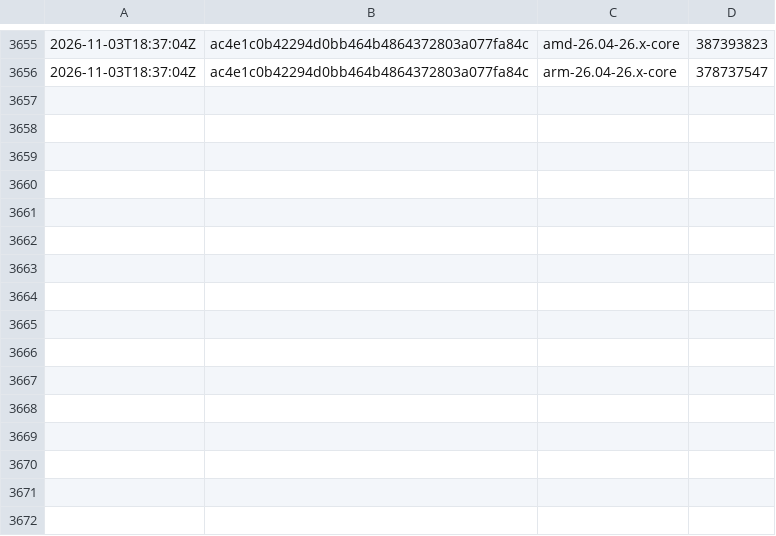
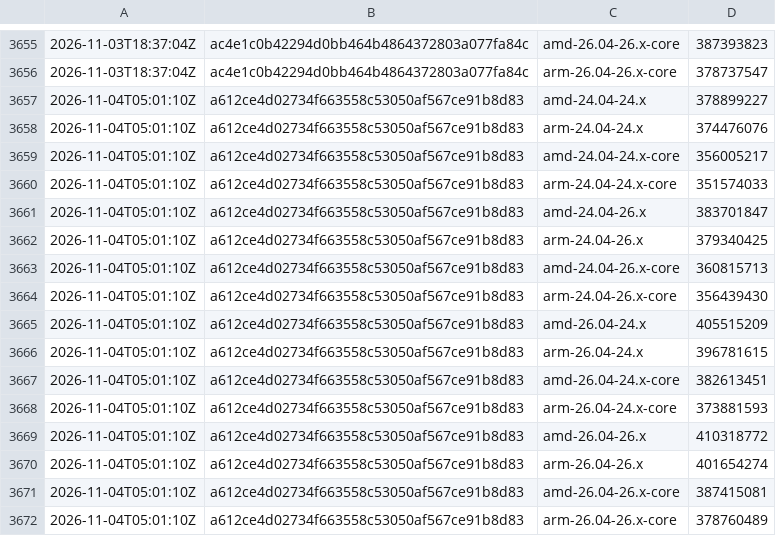
Before and after one commit to SignalK/signalk-server, a CSV file: master-container_sizes.csv, drawn as a sheet; only a part is shown, gaps mark what is left out.

```diff
--- a/master-container_sizes.csv
+++ b/master-container_sizes.csv
@@ -3656 +3656,17 @@
 2026-11-03T18:37:04Z,ac4e1c0b42294d0bb464b4864372803a077fa84c,arm-26.04-26.x-core,378737547
+2026-11-04T05:01:10Z,a612ce4d02734f663558c53050af567ce91b8d83,amd-24.04-24.x,378899227
+2026-11-04T05:01:10Z,a612ce4d02734f663558c53050af567ce91b8d83,arm-24.04-24.x,374476076
+2026-11-04T05:01:10Z,a612ce4d02734f663558c53050af567ce91b8d83,amd-24.04-24.x-core,356005217
+2026-11-04T05:01:10Z,a612ce4d02734f663558c53050af567ce91b8d83,arm-24.04-24.x-core,351574033
+2026-11-04T05:01:10Z,a612ce4d02734f663558c53050af567ce91b8d83,amd-24.04-26.x,383701847
+2026-11-04T05:01:10Z,a612ce4d02734f663558c53050af567ce91b8d83,arm-24.04-26.x,379340425
+2026-11-04T05:01:10Z,a612ce4d02734f663558c53050af567ce91b8d83,amd-24.04-26.x-core,360815713
+2026-11-04T05:01:10Z,a612ce4d02734f663558c53050af567ce91b8d83,arm-24.04-26.x-core,356439430
+2026-11-04T05:01:10Z,a612ce4d02734f663558c53050af567ce91b8d83,amd-26.04-24.x,405515209
+2026-11-04T05:01:10Z,a612ce4d02734f663558c53050af567ce91b8d83,arm-26.04-24.x,396781615
+2026-11-04T05:01:10Z,a612ce4d02734f663558c53050af567ce91b8d83,amd-26.04-24.x-core,382613451
+2026-11-04T05:01:10Z,a612ce4d02734f663558c53050af567ce91b8d83,arm-26.04-24.x-core,373881593
+2026-11-04T05:01:10Z,a612ce4d02734f663558c53050af567ce91b8d83,amd-26.04-26.x,410318772
+2026-11-04T05:01:10Z,a612ce4d02734f663558c53050af567ce91b8d83,arm-26.04-26.x,401654274
+2026-11-04T05:01:10Z,a612ce4d02734f663558c53050af567ce91b8d83,amd-26.04-26.x-core,387415081
+2026-11-04T05:01:10Z,a612ce4d02734f663558c53050af567ce91b8d83,arm-26.04-26.x-core,378760489
```
